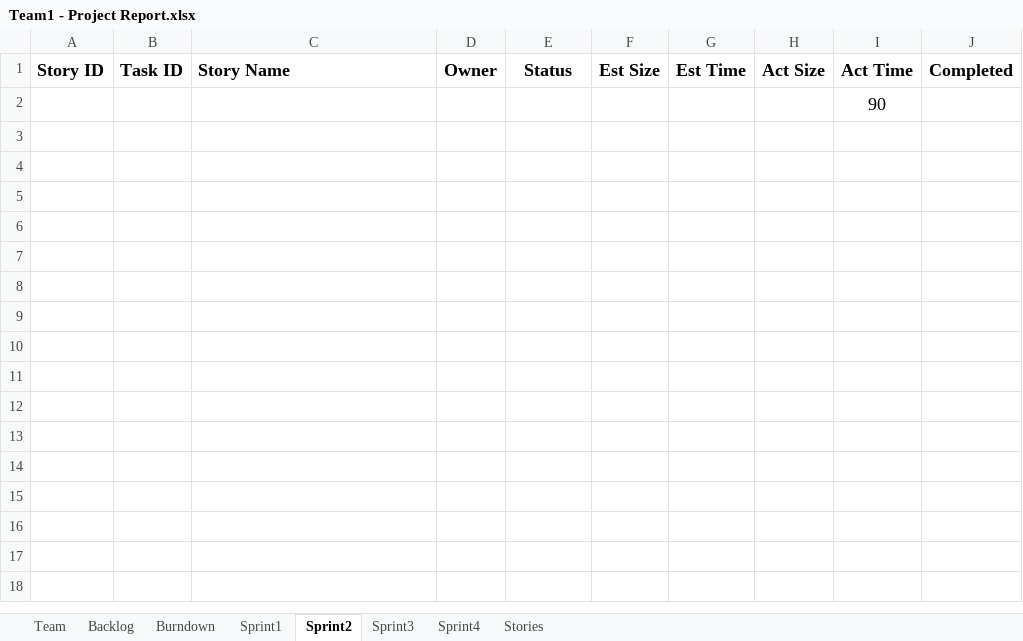
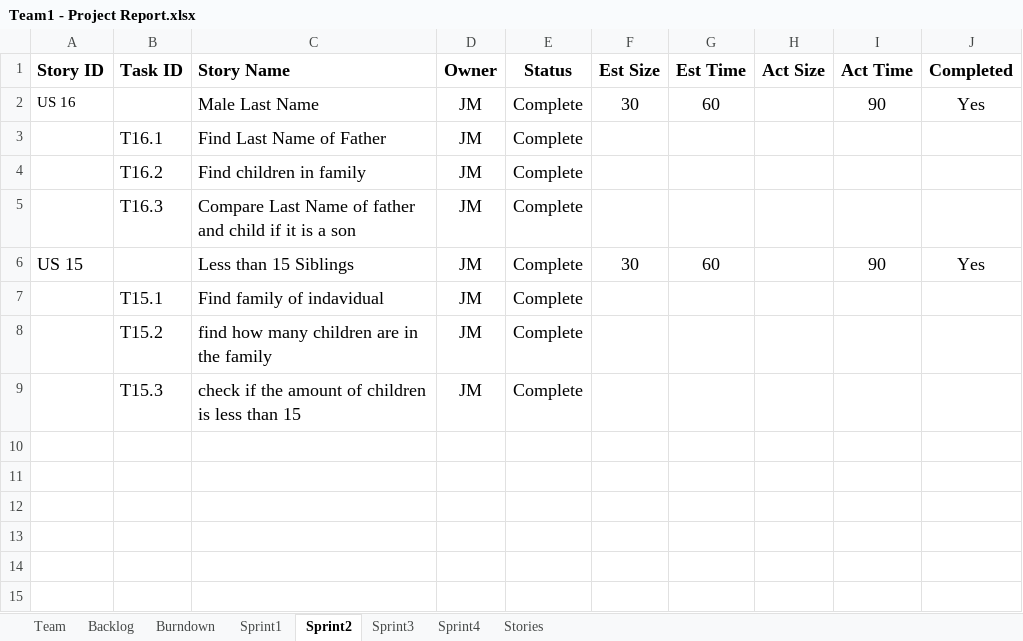
Before and after one commit to AnnieRenita27/SSW555_Project_Team1, an Excel workbook: Team1 - Project Report.xlsx, sheet Sprint2, drawn as a sheet; only a part is shown; the shorter side is filled out with more unchanged rows; values as stored, in another font and other column widths than the file's, no borders; removed rows and columns are numbered as before the commit, all else as after; the diff names each change by its address in the sheet, - before the commit and + after, or states it on an @@ line.

Commit message:
Sprint 2 upload with sprint 3 plannign

```diff
--- a/Team1 - Project Report.xlsx (sheet Sprint2)
+++ b/Team1 - Project Report.xlsx (sheet Sprint2)
-row 2:  |  |  |  |  |  |  |  | 90
-row 2: (empty)
+row 2: US 16 |  | Male Last Name | JM | Complete | 30 | 60 |  | 90 | Yes
-row 3: (empty)
+row 3:  | T16.1 | Find Last Name of Father | JM | Complete
-row 4: (empty)
+row 4:  | T16.2 | Find children in family | JM | Complete
-row 5: (empty)
+row 5:  | T16.3 | Compare Last Name of father and child if it is a son | JM | Complete
-row 6: (empty)
+row 6: US 15 |  | Less than 15 Siblings | JM | Complete | 30 | 60 |  | 90 | Yes
-row 7: (empty)
+row 7:  | T15.1 | Find family of indavidual | JM | Complete
-row 8: (empty)
+row 8:  | T15.2 | find how many children are in the family | JM | Complete
+row 9:  | T15.3 | check if the amount of children is less than 15 | JM | Complete
```
Also changed, not shown: sheet Sprint3, 1 other file.
